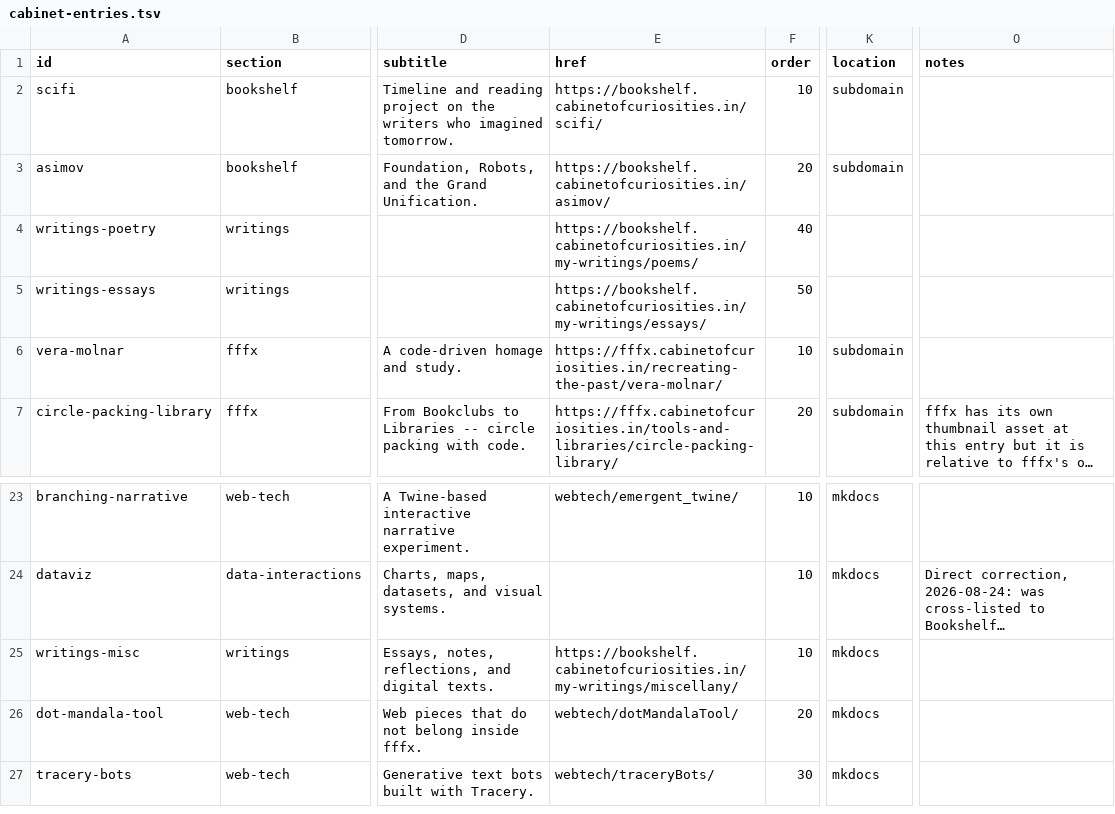
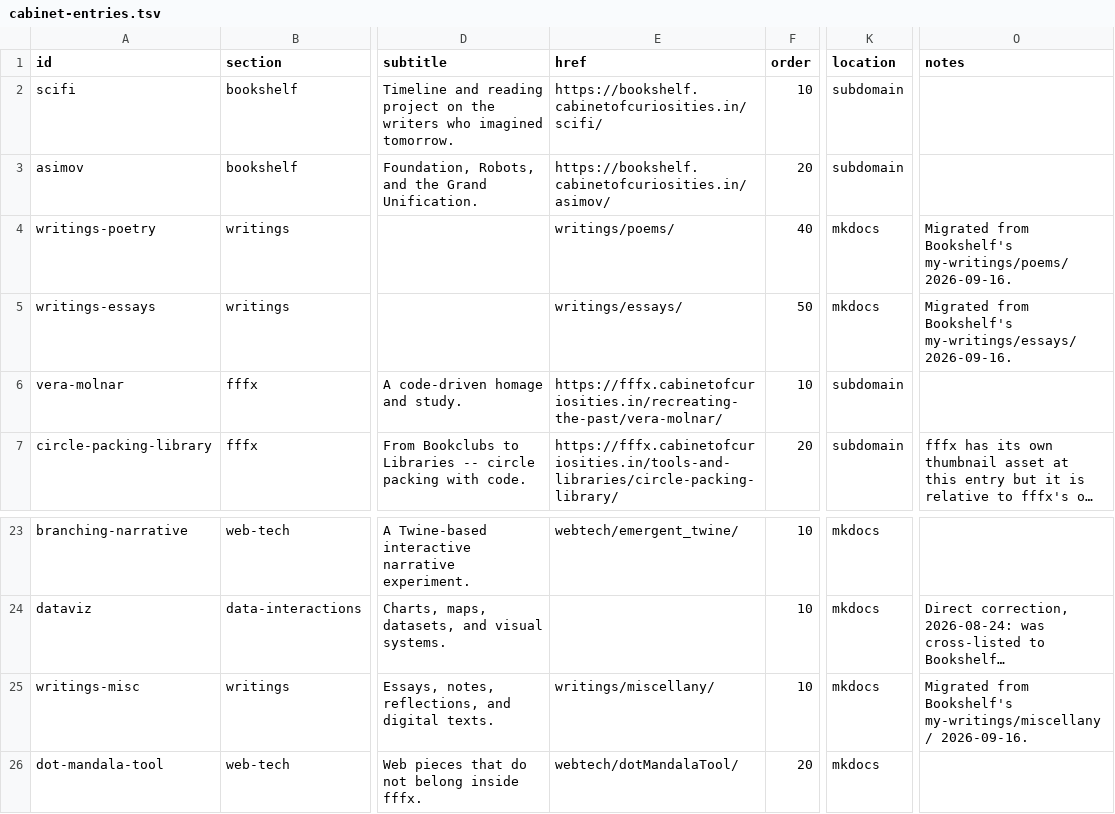
Before and after one commit to jesmehta/CabinetOfCuriosities, a TSV file: content/cabinet-entries.tsv, drawn as a sheet; only a part is shown, gaps mark what is left out; the shorter side is filled out with more unchanged rows; long unchanged cells end in …; the diff names each change by its address in the sheet, - before the commit and + after, or states it on an @@ line.

```diff
--- a/content/cabinet-entries.tsv
+++ b/content/cabinet-entries.tsv
-E4 (href): https://bookshelf.cabinetofcuriosities.in/my-writings/poems/
+E4 (href): writings/poems/
-K4:K5 (location): (empty)
+K4:K5 (location): mkdocs
-O4 (notes): (empty)
+O4 (notes): Migrated from Bookshelf's my-writings/poems/ 2026-09-16.
-E5 (href): https://bookshelf.cabinetofcuriosities.in/my-writings/essays/
+E5 (href): writings/essays/
-O5 (notes): (empty)
+O5 (notes): Migrated from Bookshelf's my-writings/essays/ 2026-09-16.
-E25 (href): https://bookshelf.cabinetofcuriosities.in/my-writings/miscellany/
+E25 (href): writings/miscellany/
-O25 (notes): (empty)
+O25 (notes): Migrated from Bookshelf's my-writings/miscellany/ 2026-09-16.
```
Also changed, not shown: content/cabinet-sections.tsv, 18 other files.
